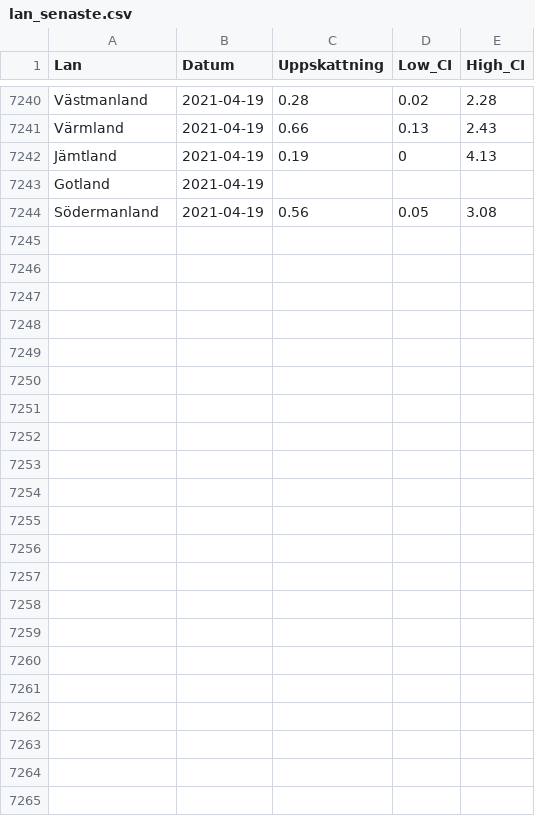
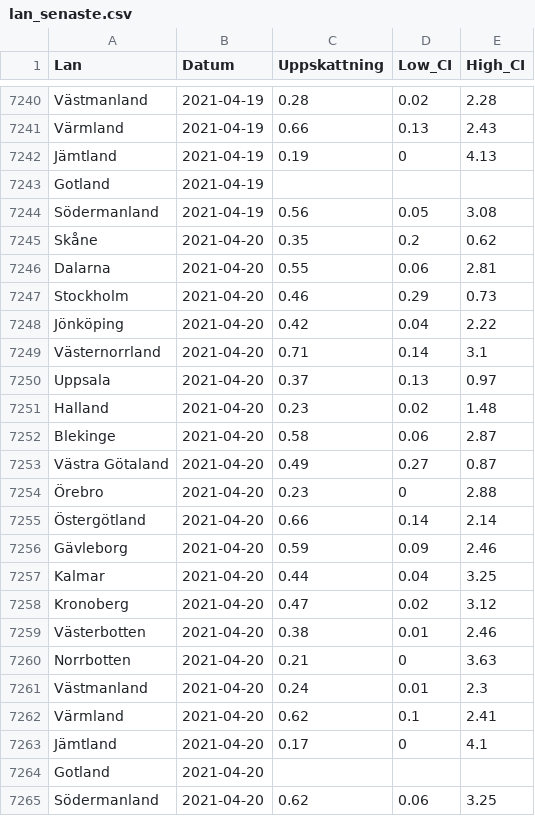
Before and after one commit to csss-resultat/openData, a CSV file: datasets/lan_senaste.csv, drawn as a sheet; only a part is shown, gaps mark what is left out.

Commit message:
data update

```diff
--- a/datasets/lan_senaste.csv
+++ b/datasets/lan_senaste.csv
@@ -7244 +7244,22 @@ Gotland,2021-04-19,,,
 Södermanland,2021-04-19,0.56,0.05,3.08
+Skåne,2021-04-20,0.35,0.2,0.62
+Dalarna,2021-04-20,0.55,0.06,2.81
+Stockholm,2021-04-20,0.46,0.29,0.73
+Jönköping,2021-04-20,0.42,0.04,2.22
+Västernorrland,2021-04-20,0.71,0.14,3.1
+Uppsala,2021-04-20,0.37,0.13,0.97
+Halland,2021-04-20,0.23,0.02,1.48
+Blekinge,2021-04-20,0.58,0.06,2.87
+Västra Götaland,2021-04-20,0.49,0.27,0.87
+Örebro,2021-04-20,0.23,0,2.88
+Östergötland,2021-04-20,0.66,0.14,2.14
+Gävleborg,2021-04-20,0.59,0.09,2.46
+Kalmar,2021-04-20,0.44,0.04,3.25
+Kronoberg,2021-04-20,0.47,0.02,3.12
+Västerbotten,2021-04-20,0.38,0.01,2.46
+Norrbotten,2021-04-20,0.21,0,3.63
+Västmanland,2021-04-20,0.24,0.01,2.3
+Värmland,2021-04-20,0.62,0.1,2.41
+Jämtland,2021-04-20,0.17,0,4.1
+Gotland,2021-04-20,,,
+Södermanland,2021-04-20,0.62,0.06,3.25
```
Also changed, not shown: datasets/nationella_senaste.csv.
